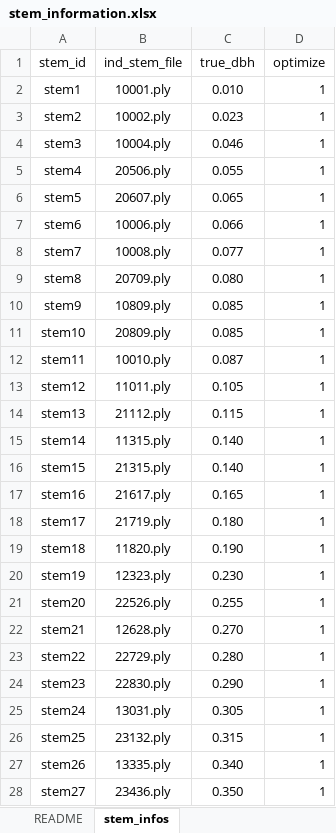
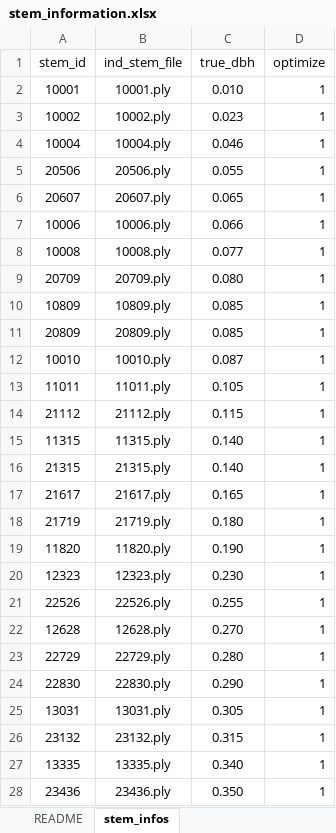
Before and after one commit to macharlebois/NoiseCompressor, an Excel workbook: example_files/stem_information.xlsx, sheet stem_infos, drawn as a sheet; only a part is shown; values as stored, in another font and other column widths than the file's, no borders; the diff covers the shown part only; the diff names each change by its address in the sheet, - before the commit and + after, or states it on an @@ line.

Commit message:
stem_id update

```diff
--- a/example_files/stem_information.xlsx (sheet stem_infos)
+++ b/example_files/stem_information.xlsx (sheet stem_infos)
-A2 (stem_id): stem1
+A2 (stem_id): 10001
-A3 (stem_id): stem2
+A3 (stem_id): 10002
-A4 (stem_id): stem3
+A4 (stem_id): 10004
-A5 (stem_id): stem4
+A5 (stem_id): 20506
-A6 (stem_id): stem5
+A6 (stem_id): 20607
-A7 (stem_id): stem6
+A7 (stem_id): 10006
-A8 (stem_id): stem7
+A8 (stem_id): 10008
-A9 (stem_id): stem8
+A9 (stem_id): 20709
-A10 (stem_id): stem9
+A10 (stem_id): 10809
-A11 (stem_id): stem10
+A11 (stem_id): 20809
-A12 (stem_id): stem11
+A12 (stem_id): 10010
-A13 (stem_id): stem12
+A13 (stem_id): 11011
-A14 (stem_id): stem13
+A14 (stem_id): 21112
-A15 (stem_id): stem14
+A15 (stem_id): 11315
-A16 (stem_id): stem15
+A16 (stem_id): 21315
-A17 (stem_id): stem16
+A17 (stem_id): 21617
-A18 (stem_id): stem17
+A18 (stem_id): 21719
-A19 (stem_id): stem18
+A19 (stem_id): 11820
-A20 (stem_id): stem19
+A20 (stem_id): 12323
-A21 (stem_id): stem20
+A21 (stem_id): 22526
-A22 (stem_id): stem21
+A22 (stem_id): 12628
-A23 (stem_id): stem22
+A23 (stem_id): 22729
-A24 (stem_id): stem23
+A24 (stem_id): 22830
-A25 (stem_id): stem24
+A25 (stem_id): 13031
-A26 (stem_id): stem25
+A26 (stem_id): 23132
-A27 (stem_id): stem26
+A27 (stem_id): 13335
-A28 (stem_id): stem27
+A28 (stem_id): 23436
```
Also changed, not shown: 3 edited cells elsewhere in this sheet.
